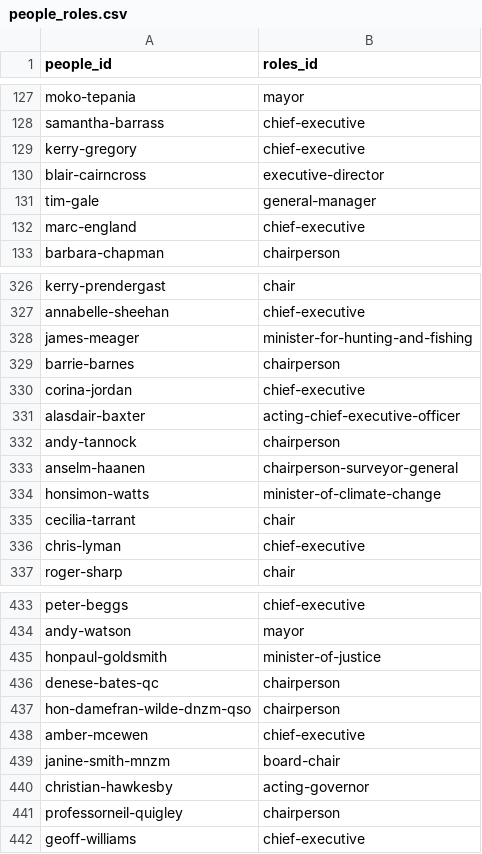
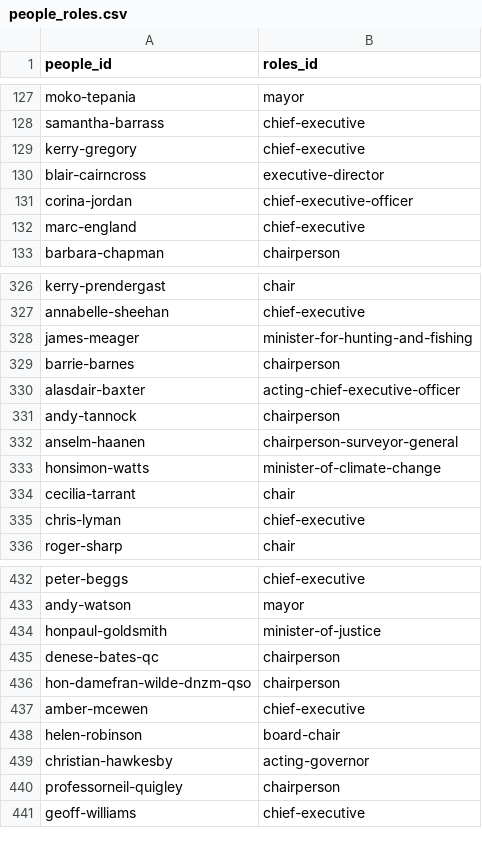
Before and after one commit to marcus-crane/datasette-www-nz-govt, a CSV file: tables_csv/people_roles.csv, drawn as a sheet; only a part is shown, gaps mark what is left out.

```diff
--- a/tables_csv/people_roles.csv
+++ b/tables_csv/people_roles.csv
@@ -130,3 +130,3 @@ kerry-gregory,chief-executive
 blair-cairncross,executive-director
-tim-gale,general-manager
+corina-jordan,chief-executive-officer
 marc-england,chief-executive
@@ -329,3 +329,2 @@ james-meager,minister-for-hunting-and-fishing
 barrie-barnes,chairperson
-corina-jordan,chief-executive
 alasdair-baxter,acting-chief-executive-officer
@@ -438,3 +437,3 @@ hon-damefran-wilde-dnzm-qso,chairperson
 amber-mcewen,chief-executive
-janine-smith-mnzm,board-chair
+helen-robinson,board-chair
 christian-hawkesby,acting-governor
```
Also changed, not shown: tables_csv/organisations.csv, tables_csv/organisations_people.csv, 3 other files.
